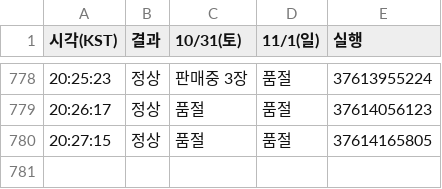
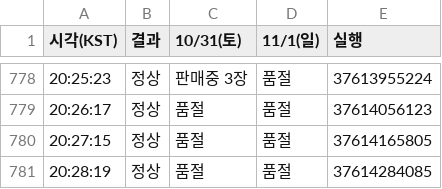
Before and after one commit to kimhyeongjun95/hwadam-ticket-watch, a CSV file: 2026-10-07.csv, drawn as a sheet; only a part is shown, gaps mark what is left out; the diff names each change by its address in the sheet, - before the commit and + after, or states it on an @@ line.

```diff
--- a/2026-10-07.csv
+++ b/2026-10-07.csv
+row 781: 20:28:19 | 정상 | 품절 | 품절 | 37614284085
```
Also changed, not shown: 1 other file.
